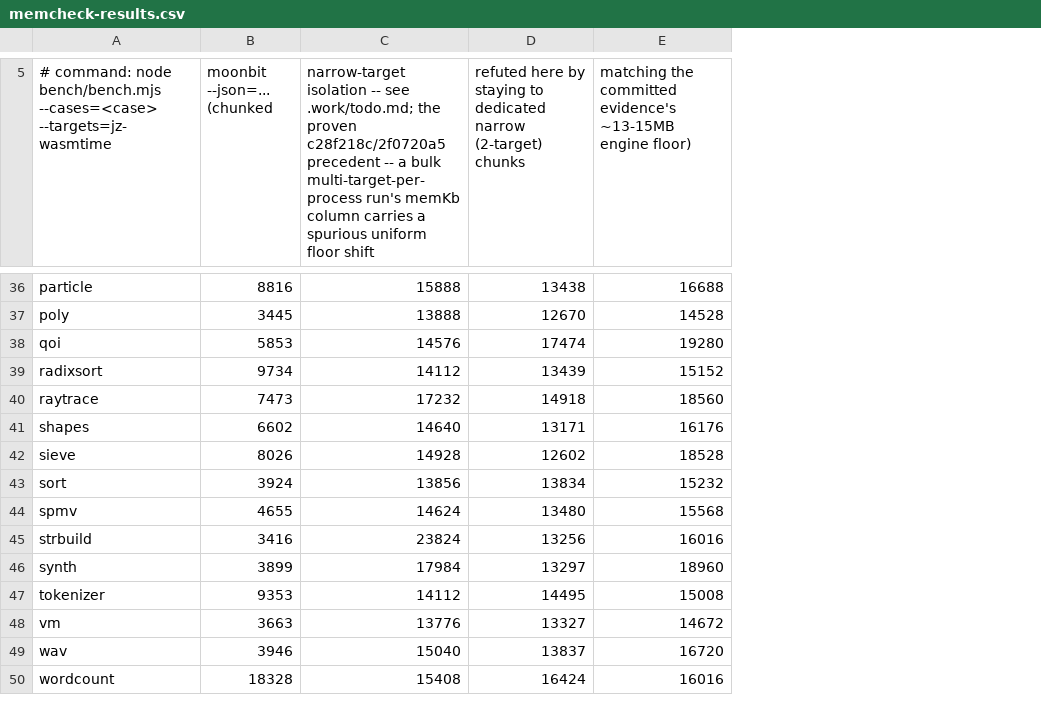
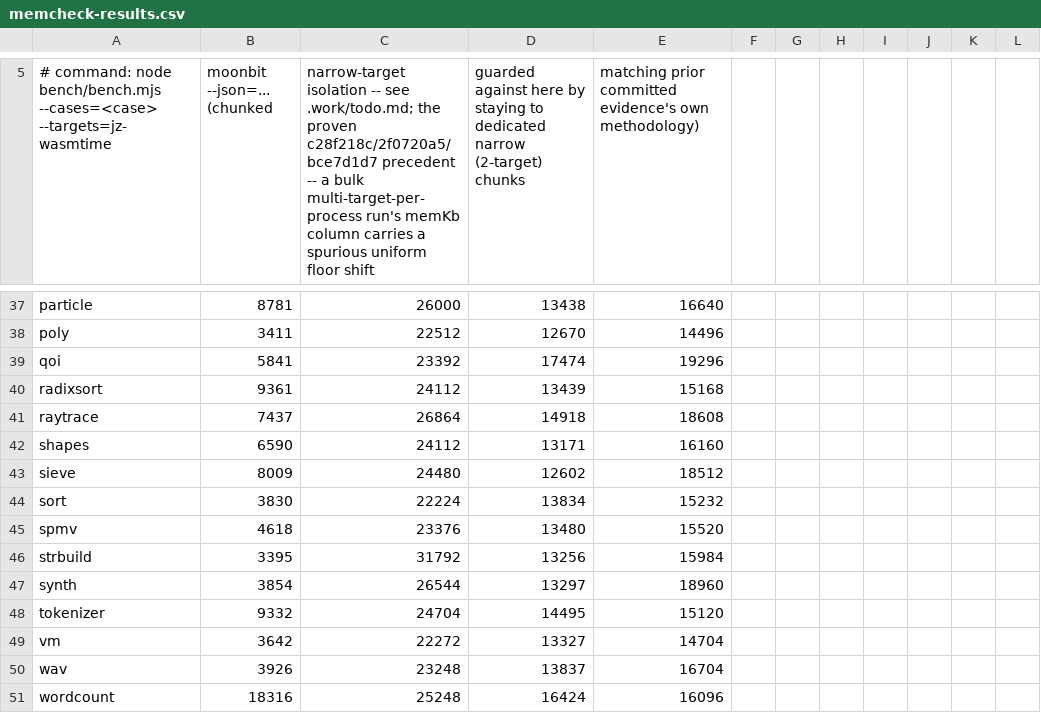
Before and after one commit to dy/jz, a CSV file: .work/memcheck-results.csv, drawn as a sheet; only a part is shown, gaps mark what is left out; removed rows and columns are numbered as before the commit, all else as after; the diff covers the shown part only; the diff names each change by its address in the sheet, - before the commit and + after, or states it on an @@ line.

Commit message:
memcheck: regenerate at HEAD 57ad846d — MEMORY goal flips red (jz-wasmtime engine floor jump)
Narrow 2-target (jz-wasmtime,moonbit) chunked methodology, same recipe as
every prior passing reading. moonrun numbers land within noise of the
bce7d1d7 snapshot (methodology confirmed sound). jz-wasmtime's own engine
floor moved ~13.7MB -> ~22-28MB since bce7d1d7 (2026-08-05) — beats-or-
matches collapsed 40/43 -> 1/43, median delta -912KB -> +7936KB. Confirmed
pre-existing in HEAD's committed results.json before this session touched
anything; not bisected here (see .work/todo.md Open list).

```diff
--- a/.work/memcheck-results.csv
+++ b/.work/memcheck-results.csv
-column C, row 5: narrow-target isolation -- see .work/todo.md; the proven c28f218c/2f0720a5 precedent -- a bulk multi-target-per-process run's memKb column carries a spurious uniform floor shift; rows 36-50: 15888 | 13888 | 14576 | 14112 | 17232 | 14640 | 14928 | 13856 | 14624 | 23824 | 17984 | 14112 | 13776 | 15040 | 15408
+column C, row 5: narrow-target isolation -- see .work/todo.md; the proven c28f218c/2f0720a5/bce7d1d7 precedent -- a bulk multi-target-per-process run's memKb column carries a spurious uniform floor shift; rows 37-51: 26000 | 22512 | 23392 | 24112 | 26864 | 24112 | 24480 | 22224 | 23376 | 31792 | 26544 | 24704 | 22272 | 23248 | 25248
+column F, empty
+column G, empty
+column H, empty
+column I, empty
+column J, empty
+column K, empty
+column L, empty
-D5: refuted here by…
+D5: guarded against here by…
-E5: matching the committed evidence's ~13-15MB engine floor)
+E5: matching prior committed evidence's own methodology)
-B37 (moonbit --json=... (chunked): 8816
+B37 (moonbit --json=... (chunked): 8781
-E37: 16688
+E37: 16640
-B38 (moonbit --json=... (chunked): 3445
+B38 (moonbit --json=... (chunked): 3411
-E38: 14528
+E38: 14496
-B39 (moonbit --json=... (chunked): 5853
+B39 (moonbit --json=... (chunked): 5841
-E39: 19280
+E39: 19296
-B40 (moonbit --json=... (chunked): 9734
+B40 (moonbit --json=... (chunked): 9361
-E40: 15152
+E40: 15168
-B41 (moonbit --json=... (chunked): 7473
+B41 (moonbit --json=... (chunked): 7437
-E41: 18560
+E41: 18608
-B42 (moonbit --json=... (chunked): 6602
+B42 (moonbit --json=... (chunked): 6590
-E42: 16176
+E42: 16160
-B43 (moonbit --json=... (chunked): 8026
+B43 (moonbit --json=... (chunked): 8009
-E43: 18528
+E43: 18512
-B44 (moonbit --json=... (chunked): 3924
+B44 (moonbit --json=... (chunked): 3830
-B45 (moonbit --json=... (chunked): 4655
+B45 (moonbit --json=... (chunked): 4618
-E45: 15568
+E45: 15520
-B46 (moonbit --json=... (chunked): 3416
+B46 (moonbit --json=... (chunked): 3395
-E46: 16016
+E46: 15984
-B47 (moonbit --json=... (chunked): 3899
+B47 (moonbit --json=... (chunked): 3854
-B48 (moonbit --json=... (chunked): 9353
+B48 (moonbit --json=... (chunked): 9332
-E48: 15008
+E48: 15120
-B49 (moonbit --json=... (chunked): 3663
+B49 (moonbit --json=... (chunked): 3642
-E49: 14672
+E49: 14704
-B50 (moonbit --json=... (chunked): 3946
+B50 (moonbit --json=... (chunked): 3926
-E50: 16720
+E50: 16704
-B51 (moonbit --json=... (chunked): 18328
+B51 (moonbit --json=... (chunked): 18316
-E51: 16016
+E51: 16096
```
Also changed, not shown: 1 added row and 52 edited cells elsewhere in this file.
